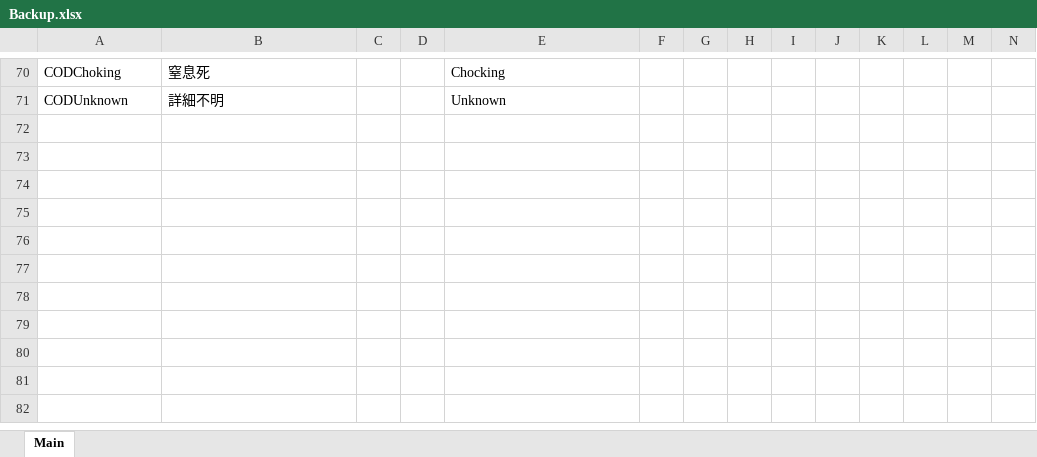
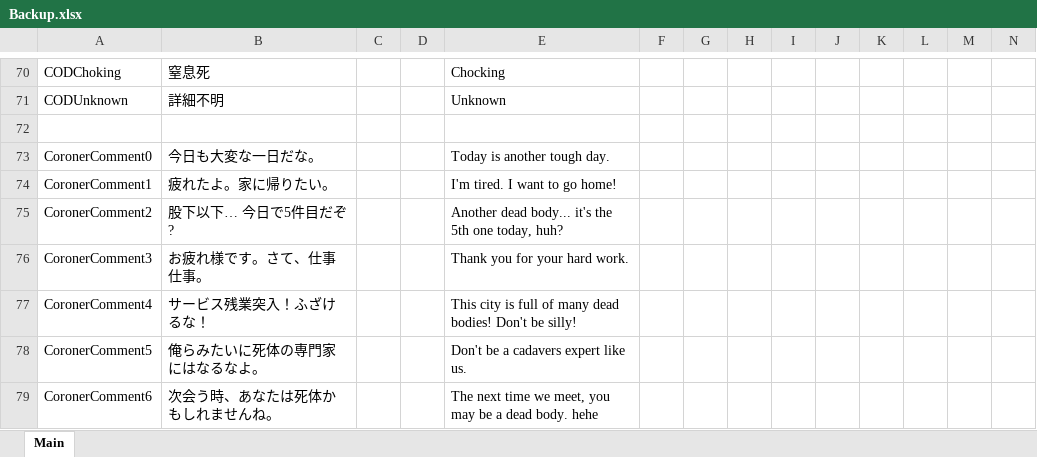
Before and after one commit to DekoKiyo/DekoKiyoPlugins, an Excel workbook: ja/Backup.xlsx, sheet Main, drawn as a sheet; only a part is shown, gaps mark what is left out; values as stored, in another font and other column widths than the file's, no borders; rows hold the shown columns only; the diff names each change by its address in the sheet, - before the commit and + after, or states it on an @@ line.

Commit message:
欠損翻訳追加

```diff
--- a/ja/Backup.xlsx (sheet Main)
+++ b/ja/Backup.xlsx (sheet Main)
+row 72: (empty)
+row 73: CoronerComment0 | 今日も大変な一日だな。 |  |  | Today is another tough day.
+row 74: CoronerComment1 | 疲れたよ。家に帰りたい。 |  |  | I'm tired. I want to go home!
+row 75: CoronerComment2 | 股下以下… 今日で5件目だぞ? |  |  | Another dead body... it's the 5th one today, huh?
+row 76: CoronerComment3 | お疲れ様です。さて、仕事仕事。 |  |  | Thank you for your hard work.
+row 77: CoronerComment4 | サービス残業突入！ふざけるな！ |  |  | This city is full of many dead bodies! Don't be silly!
+row 78: CoronerComment5 | 俺らみたいに死体の専門家にはなるなよ。 |  |  | Don't be a cadavers expert like us.
+row 79: CoronerComment6 | 次会う時、あなたは死体かもしれませんね。 |  |  | The next time we meet, you may be a dead body. hehe
```
